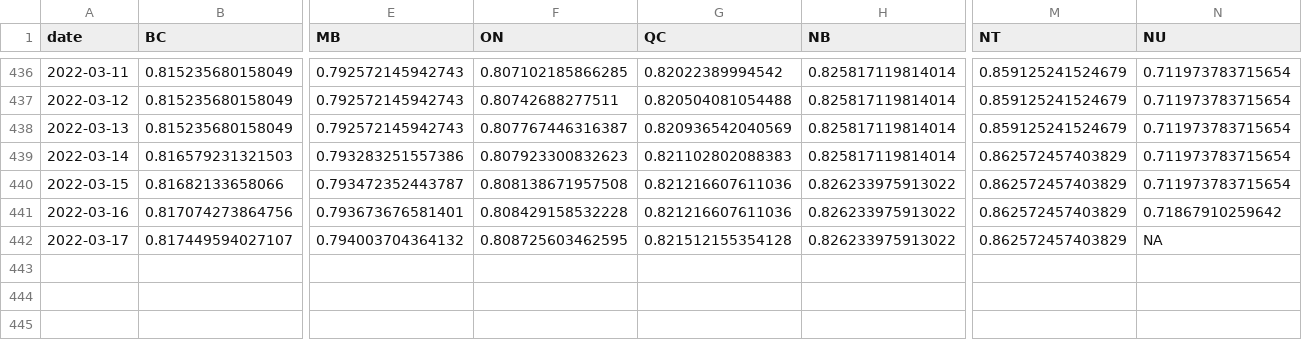
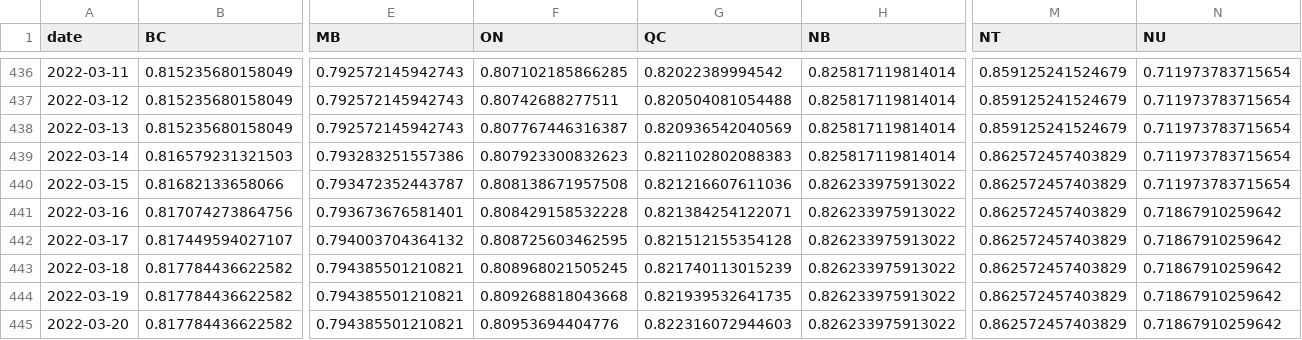
Before and after one commit to trevortombe/covidgraphs, a CSV file: Files/prov_atleasttwo.csv, drawn as a sheet; only a part is shown, gaps mark what is left out; rows hold the shown columns only; the diff names each change by its address in the sheet, - before the commit and + after, or states it on an @@ line.

```diff
--- a/Files/prov_atleasttwo.csv
+++ b/Files/prov_atleasttwo.csv
-G441 (QC): 0.821216607611036
+G441 (QC): 0.821384254122071
-N442 (NU): NA
+N442 (NU): 0.71867910259642
+row 443: 2022-03-18 | 0.817784436622582 | 0.794385501210821 | 0.808968021505245 | 0.821740113015239 | 0.826233975913022 | 0.862572457403829 | 0.71867910259642
+row 444: 2022-03-19 | 0.817784436622582 | 0.794385501210821 | 0.809268818043668 | 0.821939532641735 | 0.826233975913022 | 0.862572457403829 | 0.71867910259642
+row 445: 2022-03-20 | 0.817784436622582 | 0.794385501210821 | 0.80953694404776 | 0.822316072944603 | 0.826233975913022 | 0.862572457403829 | 0.71867910259642
```
Also changed, not shown: Files/MapData.csv, Files/ProvTable.csv, 51 other files.
